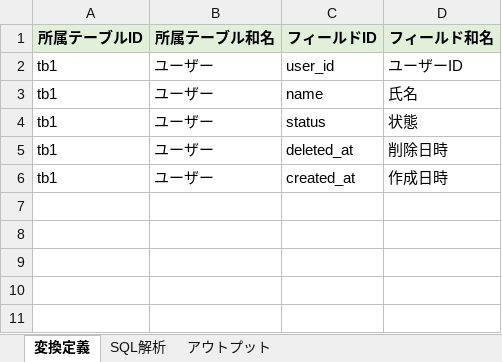
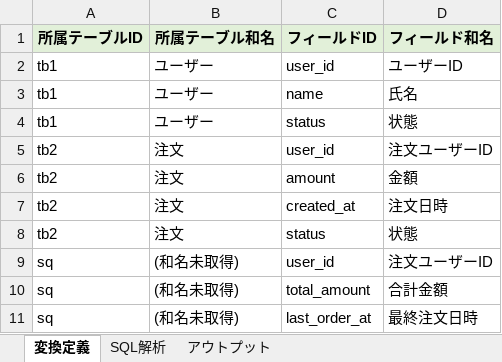
Before and after one commit to SSsan-00/sql-analyzer-formatter-vba, an Excel workbook: SqlAnalysisFormatter.xlsm, sheet 変換定義, drawn as a sheet; values as stored, in another font and other column widths than the file's, no borders; removed rows and columns are numbered as before the commit, all else as after; the diff names each change by its address in the sheet, - before the commit and + after, or states it on an @@ line.

Commit message:
Load derived table join expectation case

```diff
--- a/SqlAnalysisFormatter.xlsm (sheet 変換定義)
+++ b/SqlAnalysisFormatter.xlsm (sheet 変換定義)
-row 5: tb1 | ユーザー | deleted_at | 削除日時
-row 6: tb1 | ユーザー | created_at | 作成日時
+row 5: tb2 | 注文 | user_id | 注文ユーザーID
+row 6: tb2 | 注文 | amount | 金額
+row 7: tb2 | 注文 | created_at | 注文日時
+row 8: tb2 | 注文 | status | 状態
+row 9: sq | (和名未取得) | user_id | 注文ユーザーID
+row 10: sq | (和名未取得) | total_amount | 合計金額
+row 11: sq | (和名未取得) | last_order_at | 最終注文日時
```
Also changed, not shown: sheet SQL解析.
